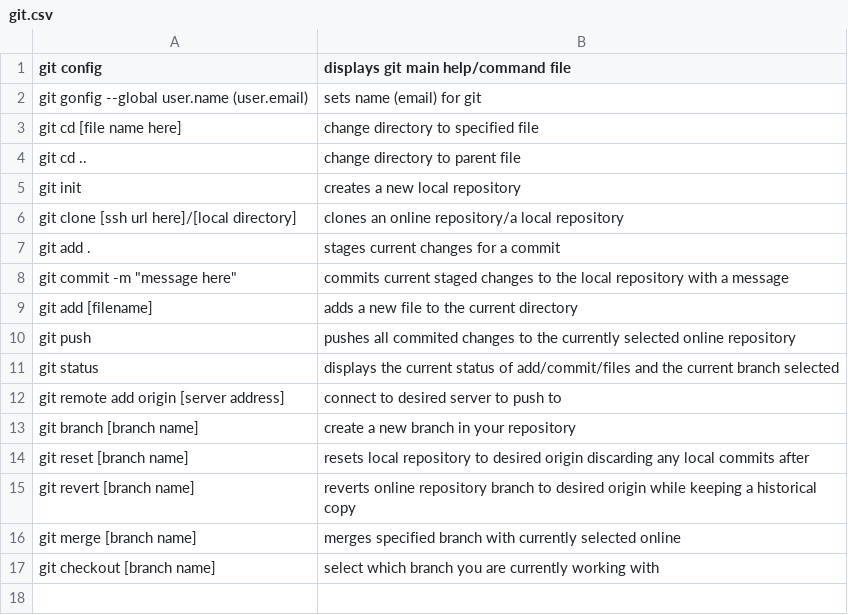
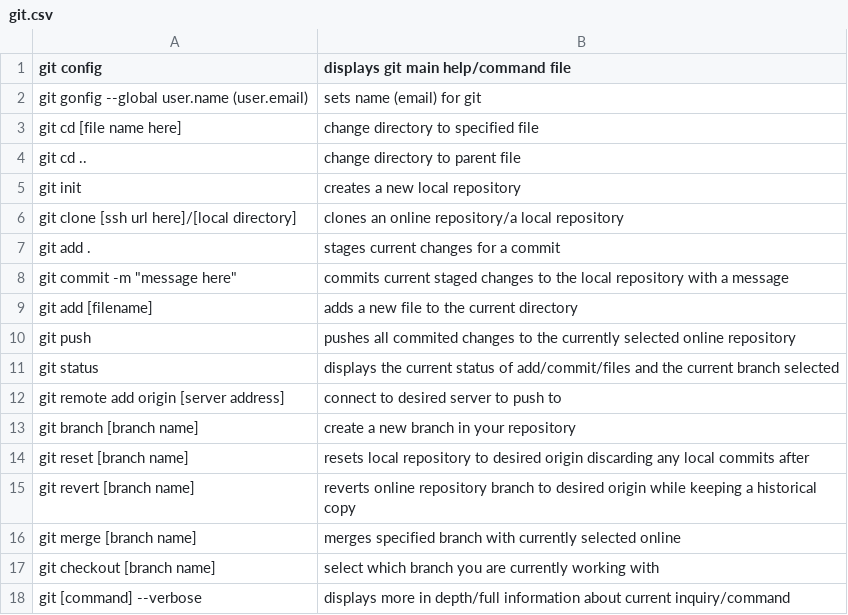
Before and after one commit to rivermorrow/tc-node-9, a CSV file: answers/HFangmeier/git.csv, drawn as a sheet; the diff names each change by its address in the sheet, - before the commit and + after, or states it on an @@ line.

Commit message:
line 18

```diff
--- a/answers/HFangmeier/git.csv
+++ b/answers/HFangmeier/git.csv
+row 18: git [command] --verbose | displays more in depth/full information about current inquiry/command
```
